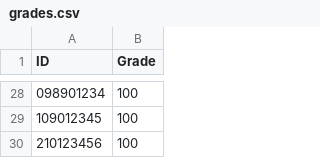
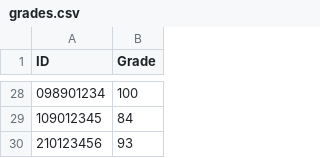
Before and after one commit to Dor-Isashar/Exercise4, a CSV file: grades.csv, drawn as a sheet; only a part is shown, gaps mark what is left out; the diff covers the shown part only.

Commit message:
Refactor grading logic and update README; correct grades in CSV and enhance file handling

```diff
--- a/grades.csv
+++ b/grades.csv
@@ -28,3 +28,3 @@ ID,Grade
 098901234,100
-109012345,100
-210123456,100
+109012345,84
+210123456,93
```
Also changed, not shown: 25 edited cells elsewhere in this file, 2 other files.
